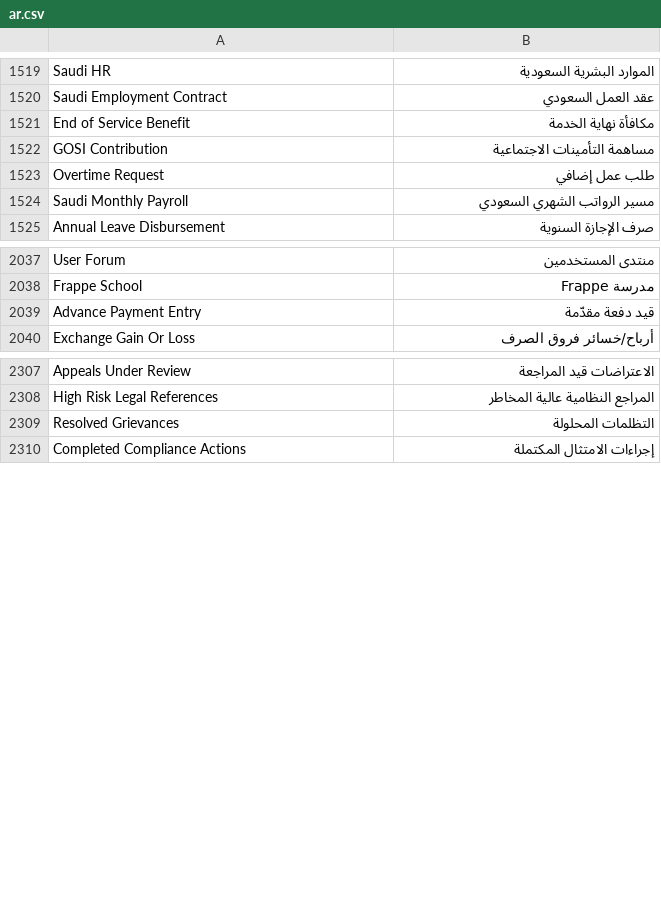
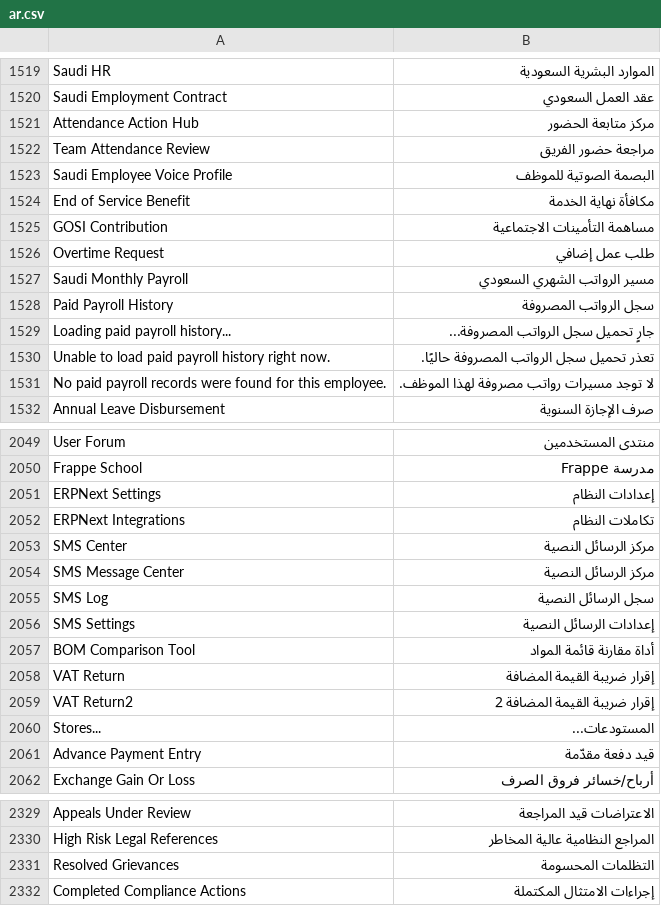
Before and after one commit to ahmadmdm/arafrappe, a CSV file: arabic_pro/translations/ar.csv, drawn as a sheet; only a part is shown, gaps mark what is left out; the diff covers the shown part only.

```diff
--- a/arabic_pro/translations/ar.csv
+++ b/arabic_pro/translations/ar.csv
@@ -1520,2 +1520,5 @@ Saudi HR,الموارد البشرية السعودية,
 Saudi Employment Contract,عقد العمل السعودي,
+Attendance Action Hub,مركز متابعة الحضور,
+Team Attendance Review,مراجعة حضور الفريق,
+Saudi Employee Voice Profile,البصمة الصوتية للموظف,
 End of Service Benefit,مكافأة نهاية الخدمة,
@@ -1524,2 +1527,6 @@ Overtime Request,طلب عمل إضافي,
 Saudi Monthly Payroll,مسير الرواتب الشهري السعودي,
+Paid Payroll History,سجل الرواتب المصروفة,
+Loading paid payroll history...,جارٍ تحميل سجل الرواتب المصروفة...,
+Unable to load paid payroll history right now.,تعذر تحميل سجل الرواتب المصروفة حاليًا.,
+No paid payroll records were found for this employee.,لا توجد مسيرات رواتب مصروفة لهذا الموظف.,
 Annual Leave Disbursement,صرف الإجازة السنوية,
@@ -2038,2 +2050,12 @@ User Forum,منتدى المستخدمين,
 Frappe School,مدرسة Frappe,
+ERPNext Settings,إعدادات النظام,
+ERPNext Integrations,تكاملات النظام,
+SMS Center,مركز الرسائل النصية,
+SMS Message Center,مركز الرسائل النصية,
+SMS Log,سجل الرسائل النصية,
+SMS Settings,إعدادات الرسائل النصية,
+BOM Comparison Tool,أداة مقارنة قائمة المواد,
+VAT Return,إقرار ضريبة القيمة المضافة,
+VAT Return2,إقرار ضريبة القيمة المضافة 2,
+Stores...,المستودعات...,
 Advance Payment Entry,قيد دفعة مقدّمة,
@@ -2308,3 +2330,3 @@ Appeals Under Review,الاعتراضات قيد المراجعة,
 High Risk Legal References,المراجع النظامية عالية المخاطر,
-Resolved Grievances,التظلمات المحلولة,
+Resolved Grievances,التظلمات المحسومة,
 Completed Compliance Actions,إجراءات الامتثال المكتملة,
```
Also changed, not shown: 68 added rows and 6 edited cells elsewhere in this file, 5 other files.
